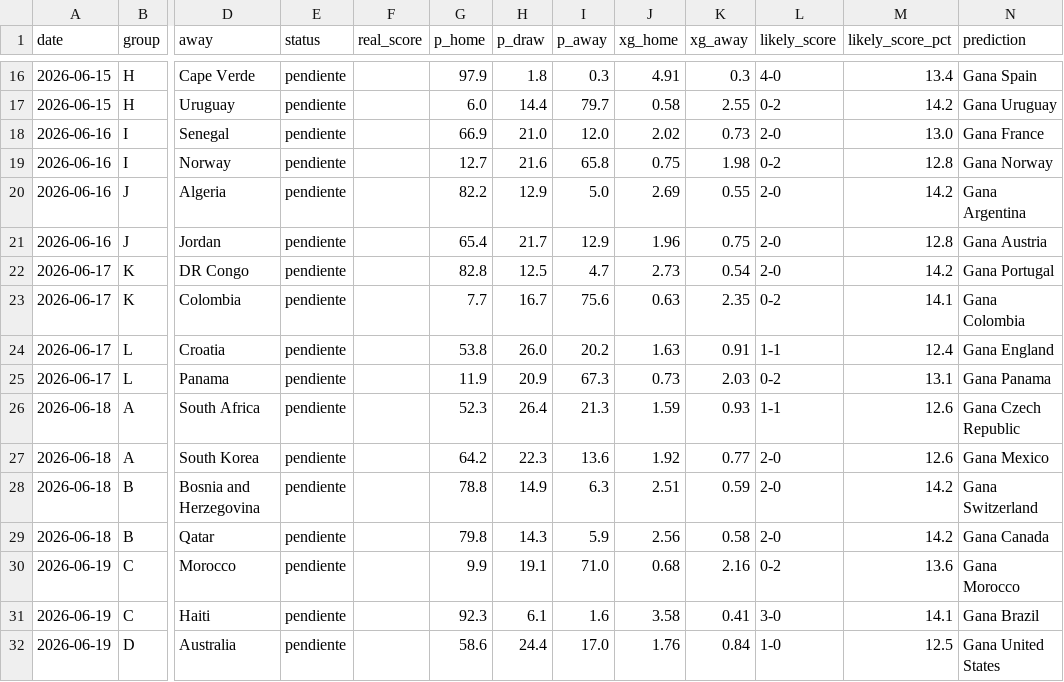
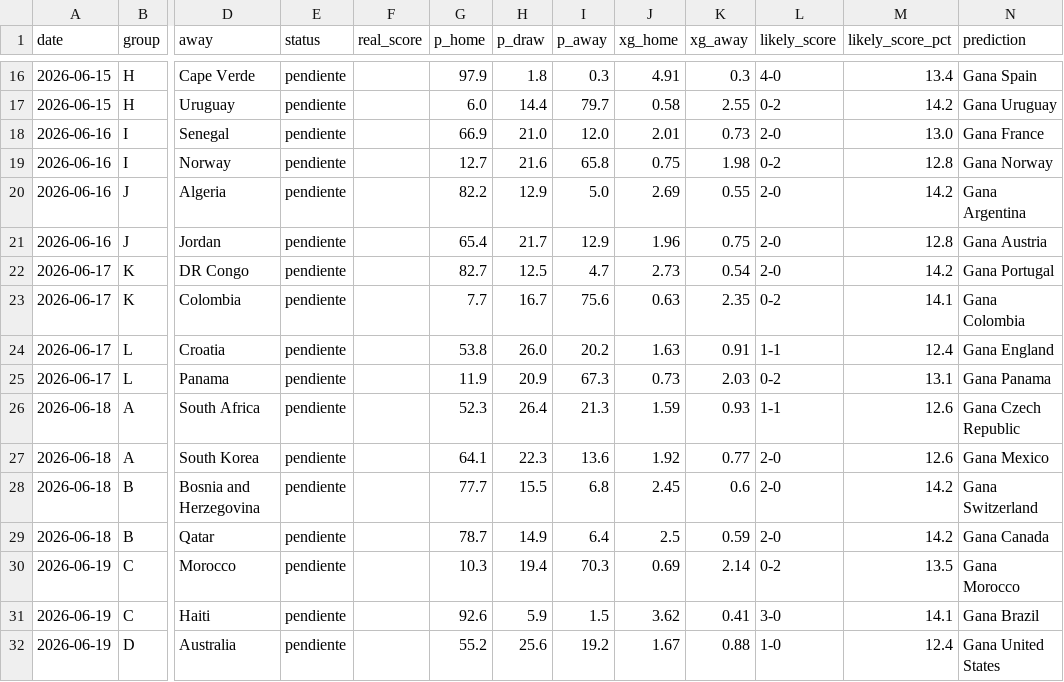
Before and after one commit to sergibrierton/Mundial, a CSV file: output/group_stage_predictions.csv, drawn as a sheet; only a part is shown, gaps mark what is left out; the diff covers the shown part only; the diff names each change by its address in the sheet, - before the commit and + after, or states it on an @@ line.

```diff
--- a/output/group_stage_predictions.csv
+++ b/output/group_stage_predictions.csv
-J18 (xg_home): 2.02
+J18 (xg_home): 2.01
-G22 (p_home): 82.8
+G22 (p_home): 82.7
-G27 (p_home): 64.2
+G27 (p_home): 64.1
-G28 (p_home): 78.8
+G28 (p_home): 77.7
-H28 (p_draw): 14.9
+H28 (p_draw): 15.5
-I28 (p_away): 6.3
+I28 (p_away): 6.8
-J28 (xg_home): 2.51
+J28 (xg_home): 2.45
-K28 (xg_away): 0.59
+K28 (xg_away): 0.6
-G29 (p_home): 79.8
+G29 (p_home): 78.7
-H29 (p_draw): 14.3
+H29 (p_draw): 14.9
-I29 (p_away): 5.9
+I29 (p_away): 6.4
-J29 (xg_home): 2.56
+J29 (xg_home): 2.5
-K29 (xg_away): 0.58
+K29 (xg_away): 0.59
-G30 (p_home): 9.9
+G30 (p_home): 10.3
-H30 (p_draw): 19.1
+H30 (p_draw): 19.4
-I30 (p_away): 71.0
+I30 (p_away): 70.3
-J30 (xg_home): 0.68
+J30 (xg_home): 0.69
-K30 (xg_away): 2.16
+K30 (xg_away): 2.14
-M30 (likely_score_pct): 13.6
+M30 (likely_score_pct): 13.5
-G31 (p_home): 92.3
+G31 (p_home): 92.6
-H31 (p_draw): 6.1
+H31 (p_draw): 5.9
-I31 (p_away): 1.6
+I31 (p_away): 1.5
-J31 (xg_home): 3.58
+J31 (xg_home): 3.62
-G32 (p_home): 58.6
+G32 (p_home): 55.2
-H32 (p_draw): 24.4
+H32 (p_draw): 25.6
-I32 (p_away): 17.0
+I32 (p_away): 19.2
-J32 (xg_home): 1.76
+J32 (xg_home): 1.67
-K32 (xg_away): 0.84
+K32 (xg_away): 0.88
-M32 (likely_score_pct): 12.5
+M32 (likely_score_pct): 12.4
```
Also changed, not shown: 80 edited cells elsewhere in this file, output/backtest.csv, output/consensus_title.csv, 12 other files.
